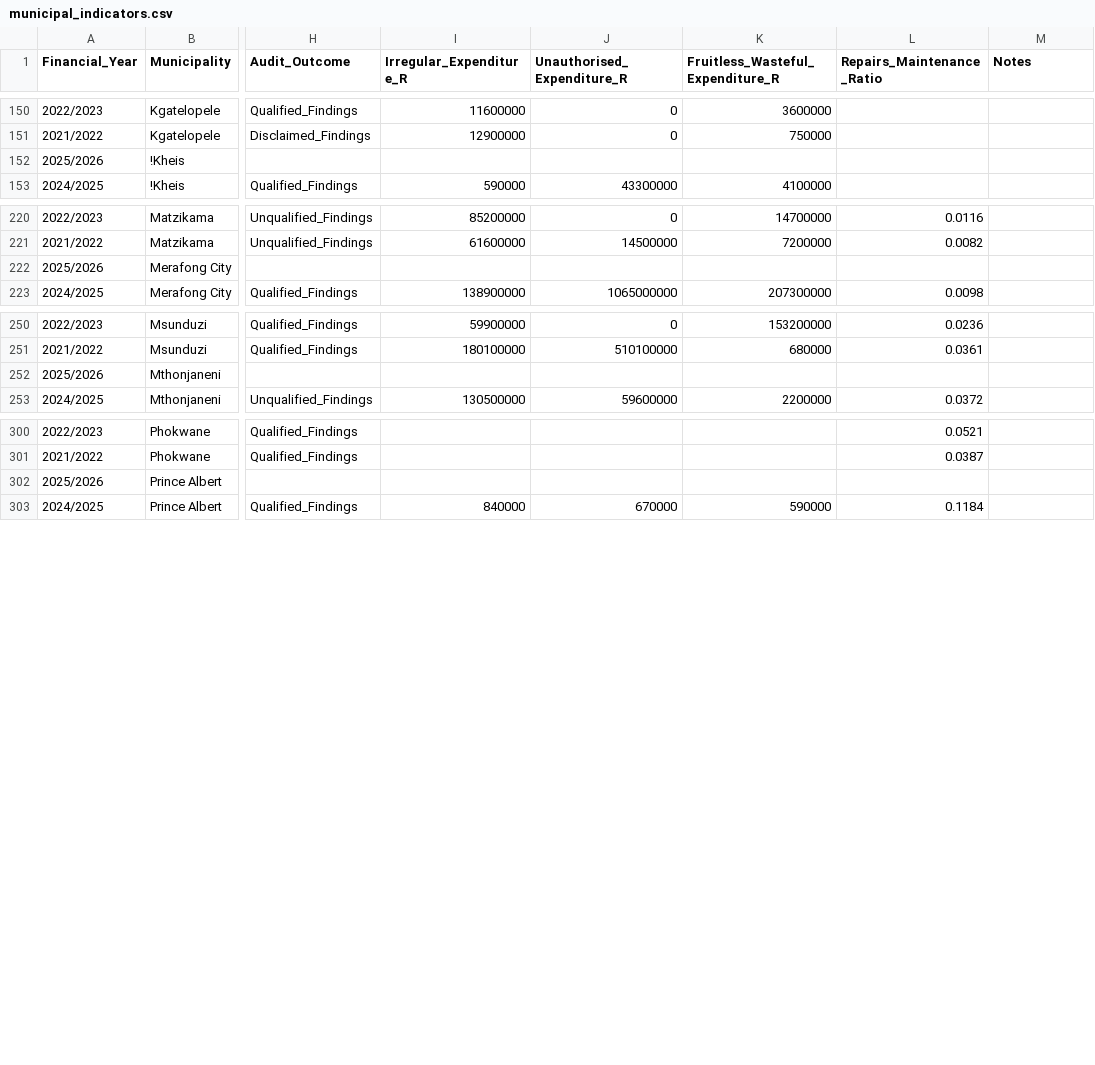
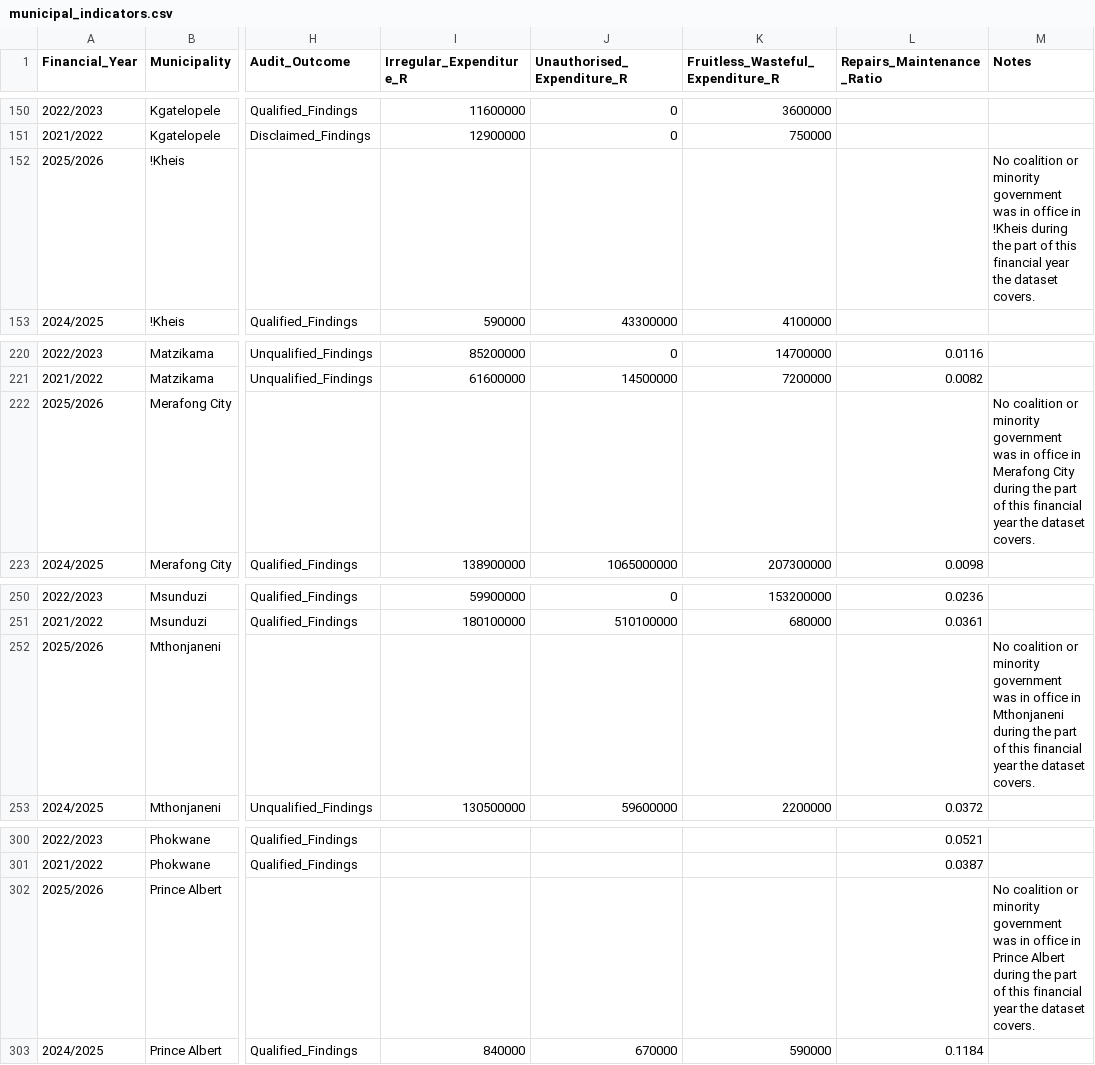
Before and after one commit to mapungubwe-institute/coalitions-barometer-data, a CSV file: data/municipal_indicators.csv, drawn as a sheet; only a part is shown, gaps mark what is left out; the diff names each change by its address in the sheet, - before the commit and + after, or states it on an @@ line.

Commit message:
Data refresh: Notes published; AHC and AHCG merged, unused party columns dropped
The Notes column now carries its values: 80 cells, 75 in municipal_administrations.csv, 4 in municipal_indicators.csv and 1 in provincial_administrations.csv. AHCG is merged into AHC (four Ditsobotla rows), and the AHCG, AMP, ID, NNP, UIF and UP column pairs are removed. MTB_03 Formalisation_Status reads Inapplicable. README: the sentences describing Notes as empty in this copy are removed.

```diff
--- a/data/municipal_indicators.csv
+++ b/data/municipal_indicators.csv
-M152 (Notes): (empty)
+M152 (Notes): No coalition or minority government was in office in !Kheis during the part of this financial year the dataset covers.
-M222 (Notes): (empty)
+M222 (Notes): No coalition or minority government was in office in Merafong City during the part of this financial year the dataset covers.
-M252 (Notes): (empty)
+M252 (Notes): No coalition or minority government was in office in Mthonjaneni during the part of this financial year the dataset covers.
-M302 (Notes): (empty)
+M302 (Notes): No coalition or minority government was in office in Prince Albert during the part of this financial year the dataset covers.
```
Also changed, not shown: data/provincial_administrations.csv, 2 other files.
